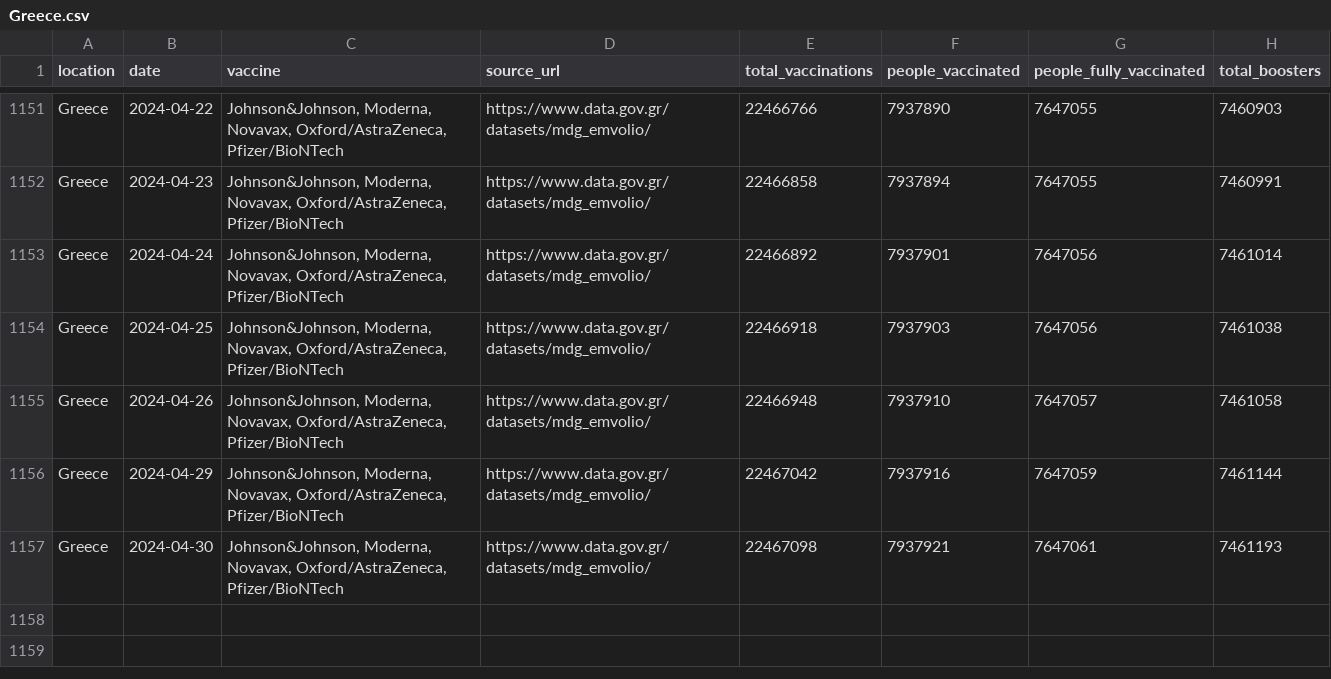
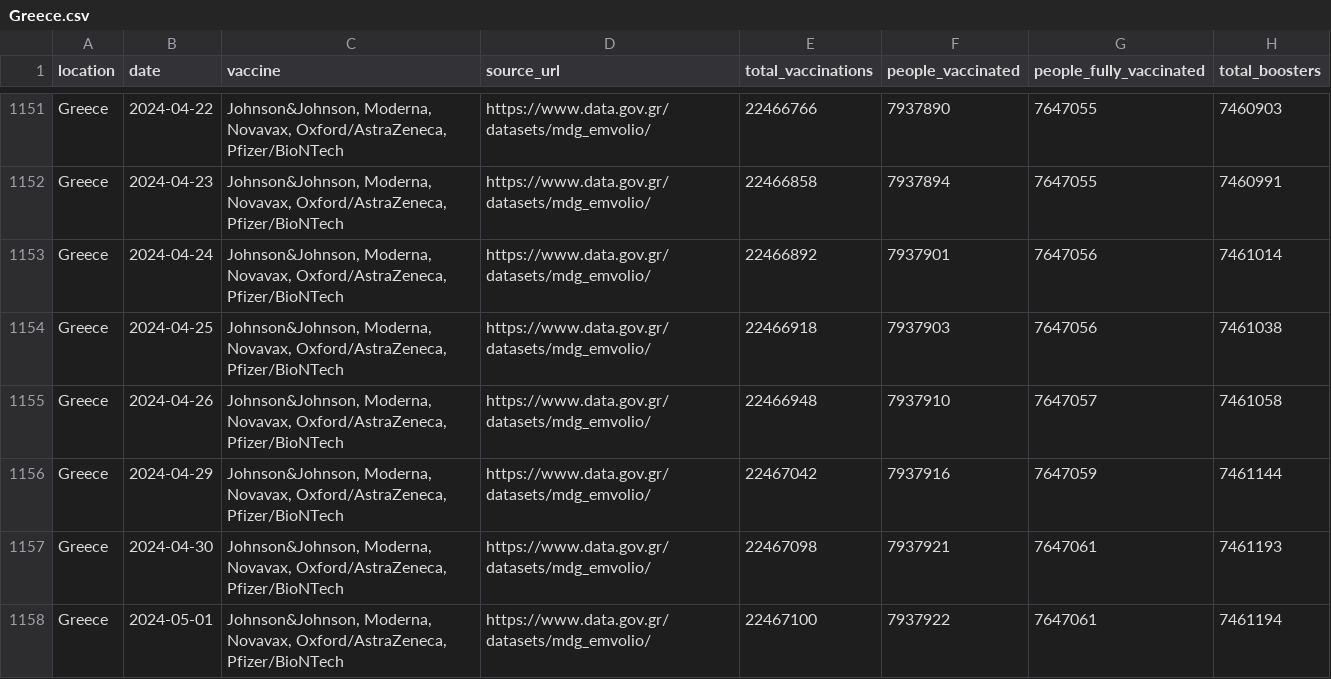
Before and after one commit to lesterholy/covid-19-data, a CSV file: scripts/output/vaccinations/main_data/Greece.csv, drawn as a sheet; only a part is shown, gaps mark what is left out.

```diff
--- a/scripts/output/vaccinations/main_data/Greece.csv
+++ b/scripts/output/vaccinations/main_data/Greece.csv
@@ -1157 +1157,2 @@ Greece,2024-04-29,"Johnson&Johnson, Moderna, Novavax, Oxford/AstraZeneca, Pfizer
 Greece,2024-04-30,"Johnson&Johnson, Moderna, Novavax, Oxford/AstraZeneca, Pfizer/BioNTech",https://www.data.gov.gr/datasets/mdg_emvolio/,22467098,7937921,7647061,7461193
+Greece,2024-05-01,"Johnson&Johnson, Moderna, Novavax, Oxford/AstraZeneca, Pfizer/BioNTech",https://www.data.gov.gr/datasets/mdg_emvolio/,22467100,7937922,7647061,7461194
```
Also changed, not shown: public/data/vaccinations/country_data/Estonia.csv, public/data/vaccinations/country_data/Lithuania.csv, 14 other files.
